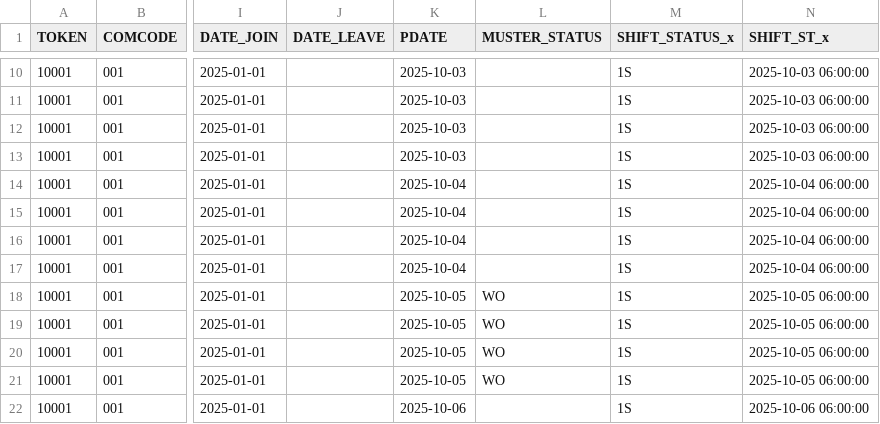
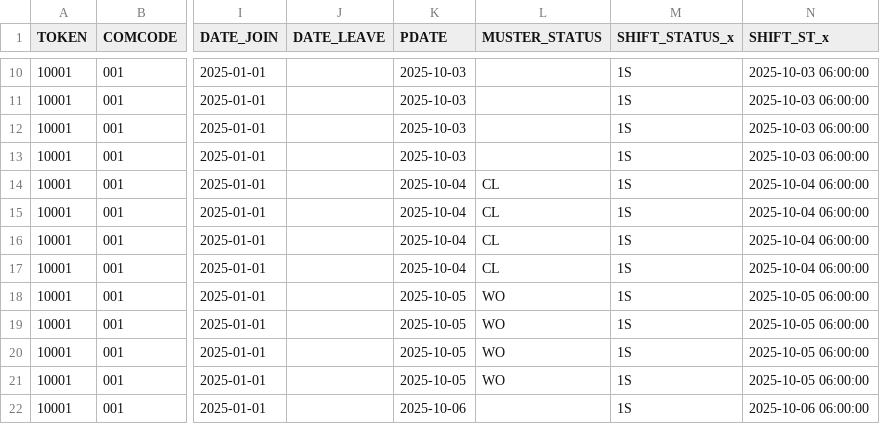
Before and after one commit to RakshithManjunath/VFPPython, a CSV file: refactor_code/merged_punches_and_muster.csv, drawn as a sheet; only a part is shown, gaps mark what is left out; the diff names each change by its address in the sheet, - before the commit and + after, or states it on an @@ line.

```diff
--- a/refactor_code/merged_punches_and_muster.csv
+++ b/refactor_code/merged_punches_and_muster.csv
-L14:L17 (MUSTER_STATUS): (empty)
+L14:L17 (MUSTER_STATUS): CL
```
Also changed, not shown: refactor_code/muster_df_after_generate_muster.csv, 13 other files.
